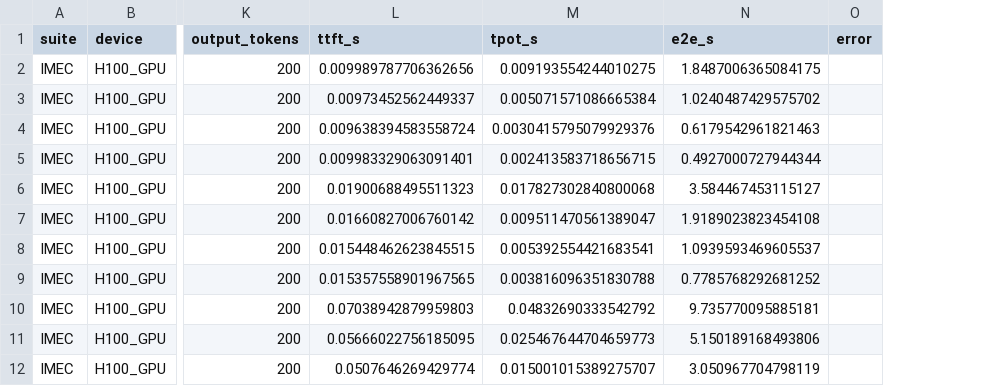
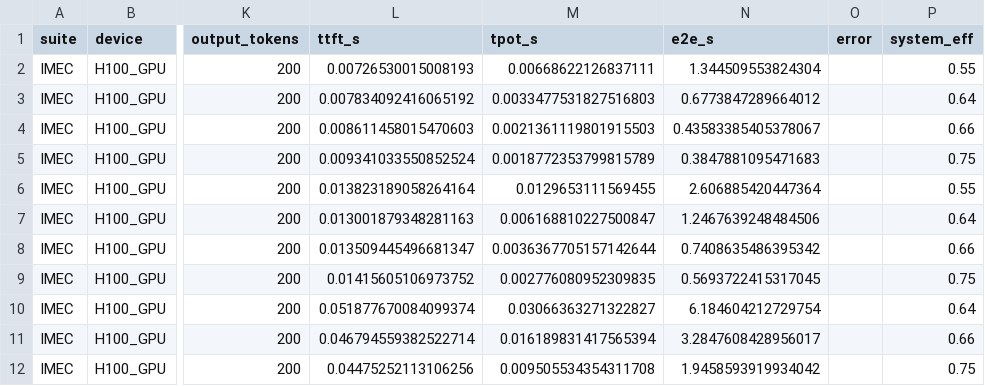
Before and after one commit to gkarfakis19/Rapid-LLM, a CSV file: validation_scripts/imec_data/H100_inf_genz.csv, drawn as a sheet; only a part is shown, gaps mark what is left out; the diff names each change by its address in the sheet, - before the commit and + after, or states it on an @@ line.

```diff
--- a/validation_scripts/imec_data/H100_inf_genz.csv
+++ b/validation_scripts/imec_data/H100_inf_genz.csv
+column P (system_eff), rows 2-12: 0.55 | 0.64 | 0.66 | 0.75 | 0.55 | 0.64 | 0.66 | 0.75 | 0.64 | 0.66 | 0.75
-L2 (ttft_s): 0.009989787706362656
+L2 (ttft_s): 0.00726530015008193
-M2 (tpot_s): 0.009193554244010275
+M2 (tpot_s): 0.00668622126837111
-N2 (e2e_s): 1.8487006365084175
+N2 (e2e_s): 1.344509553824304
-L3 (ttft_s): 0.00973452562449337
+L3 (ttft_s): 0.007834092416065192
-M3 (tpot_s): 0.005071571086665384
+M3 (tpot_s): 0.0033477531827516803
-N3 (e2e_s): 1.0240487429575702
+N3 (e2e_s): 0.6773847289664012
-L4 (ttft_s): 0.009638394583558724
+L4 (ttft_s): 0.008611458015470603
-M4 (tpot_s): 0.0030415795079929376
+M4 (tpot_s): 0.0021361119801915503
-N4 (e2e_s): 0.6179542961821463
+N4 (e2e_s): 0.43583385405378067
-L5 (ttft_s): 0.009983329063091401
+L5 (ttft_s): 0.009341033550852524
-M5 (tpot_s): 0.002413583718656715
+M5 (tpot_s): 0.0018772353799815789
-N5 (e2e_s): 0.4927000727944344
+N5 (e2e_s): 0.3847881095471683
-L6 (ttft_s): 0.01900688495511323
+L6 (ttft_s): 0.013823189058264164
-M6 (tpot_s): 0.017827302840800068
+M6 (tpot_s): 0.0129653111569455
-N6 (e2e_s): 3.584467453115127
+N6 (e2e_s): 2.606885420447364
-L7 (ttft_s): 0.01660827006760142
+L7 (ttft_s): 0.013001879348281163
-M7 (tpot_s): 0.009511470561389047
+M7 (tpot_s): 0.006168810227500847
-N7 (e2e_s): 1.9189023823454108
+N7 (e2e_s): 1.2467639248484506
-L8 (ttft_s): 0.015448462623845515
+L8 (ttft_s): 0.013509445496681347
-M8 (tpot_s): 0.005392554421683541
+M8 (tpot_s): 0.0036367705157142644
-N8 (e2e_s): 1.0939593469605537
+N8 (e2e_s): 0.7408635486395342
-L9 (ttft_s): 0.015357558901967565
+L9 (ttft_s): 0.01415605106973752
-M9 (tpot_s): 0.003816096351830788
+M9 (tpot_s): 0.002776080952309835
-N9 (e2e_s): 0.7785768292681252
+N9 (e2e_s): 0.5693722415317045
-L10 (ttft_s): 0.07038942879959803
+L10 (ttft_s): 0.051877670084099374
-M10 (tpot_s): 0.04832690333542792
+M10 (tpot_s): 0.03066363271322827
-N10 (e2e_s): 9.735770095885181
+N10 (e2e_s): 6.184604212729754
-L11 (ttft_s): 0.05666022756185095
+L11 (ttft_s): 0.046794559382522714
-M11 (tpot_s): 0.025467644704659773
+M11 (tpot_s): 0.016189831417565394
-N11 (e2e_s): 5.150189168493806
+N11 (e2e_s): 3.2847608428956017
-L12 (ttft_s): 0.0507646269429774
+L12 (ttft_s): 0.04475252113106256
-M12 (tpot_s): 0.015001015389275707
+M12 (tpot_s): 0.009505534354311708
-N12 (e2e_s): 3.050967704798119
+N12 (e2e_s): 1.9458593919934042
```
Also changed, not shown: validation_scripts/nvidia_data/4xH100_fp16_Llama3_3-70B_genz.csv, 2 other files.
